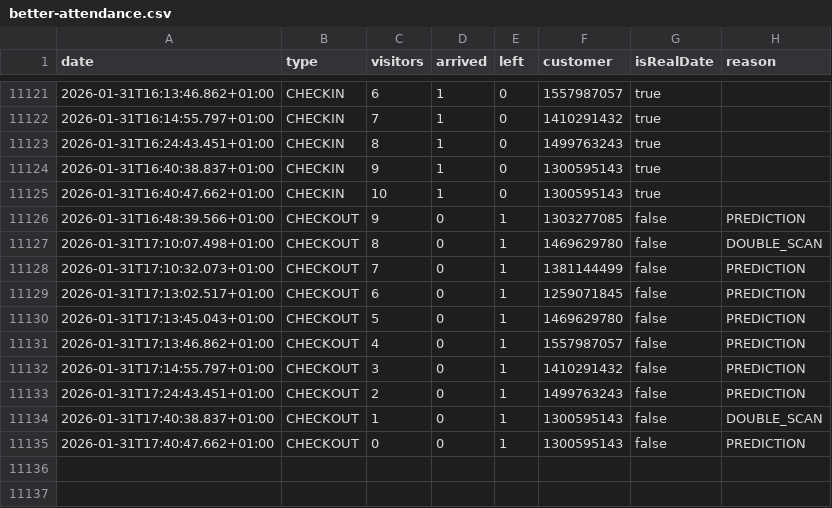
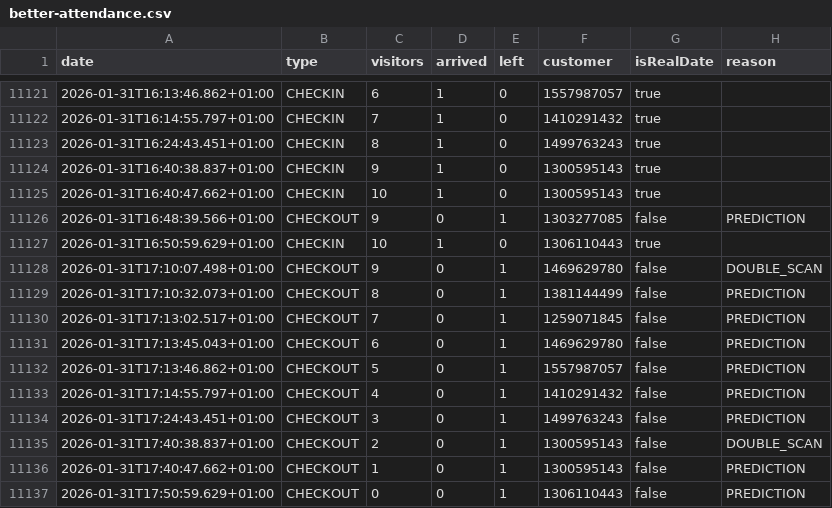
Before and after one commit to yannbertrand/orange-bleue-attendance-prediction, a CSV file: data/better-attendance.csv, drawn as a sheet; only a part is shown, gaps mark what is left out.

```diff
--- a/data/better-attendance.csv
+++ b/data/better-attendance.csv
@@ -11126,10 +11126,12 @@ date,type,visitors,arrived,left,customer,isRealDate,reason
 2026-01-31T16:48:39.566+01:00,CHECKOUT,9,0,1,1303277085,false,PREDICTION
-2026-01-31T17:10:07.498+01:00,CHECKOUT,8,0,1,1469629780,false,DOUBLE_SCAN
-2026-01-31T17:10:32.073+01:00,CHECKOUT,7,0,1,1381144499,false,PREDICTION
-2026-01-31T17:13:02.517+01:00,CHECKOUT,6,0,1,1259071845,false,PREDICTION
-2026-01-31T17:13:45.043+01:00,CHECKOUT,5,0,1,1469629780,false,PREDICTION
-2026-01-31T17:13:46.862+01:00,CHECKOUT,4,0,1,1557987057,false,PREDICTION
-2026-01-31T17:14:55.797+01:00,CHECKOUT,3,0,1,1410291432,false,PREDICTION
-2026-01-31T17:24:43.451+01:00,CHECKOUT,2,0,1,1499763243,false,PREDICTION
-2026-01-31T17:40:38.837+01:00,CHECKOUT,1,0,1,1300595143,false,DOUBLE_SCAN
-2026-01-31T17:40:47.662+01:00,CHECKOUT,0,0,1,1300595143,false,PREDICTION
+2026-01-31T16:50:59.629+01:00,CHECKIN,10,1,0,1306110443,true,
+2026-01-31T17:10:07.498+01:00,CHECKOUT,9,0,1,1469629780,false,DOUBLE_SCAN
+2026-01-31T17:10:32.073+01:00,CHECKOUT,8,0,1,1381144499,false,PREDICTION
+2026-01-31T17:13:02.517+01:00,CHECKOUT,7,0,1,1259071845,false,PREDICTION
+2026-01-31T17:13:45.043+01:00,CHECKOUT,6,0,1,1469629780,false,PREDICTION
+2026-01-31T17:13:46.862+01:00,CHECKOUT,5,0,1,1557987057,false,PREDICTION
+2026-01-31T17:14:55.797+01:00,CHECKOUT,4,0,1,1410291432,false,PREDICTION
+2026-01-31T17:24:43.451+01:00,CHECKOUT,3,0,1,1499763243,false,PREDICTION
+2026-01-31T17:40:38.837+01:00,CHECKOUT,2,0,1,1300595143,false,DOUBLE_SCAN
+2026-01-31T17:40:47.662+01:00,CHECKOUT,1,0,1,1300595143,false,PREDICTION
+2026-01-31T17:50:59.629+01:00,CHECKOUT,0,0,1,1306110443,false,PREDICTION
```
